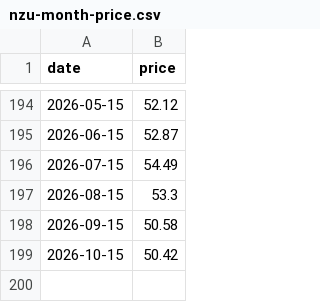
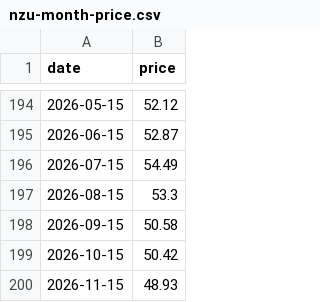
Before and after one commit to theecanmole/nzu, a CSV file: nzu-month-price.csv, drawn as a sheet; only a part is shown, gaps mark what is left out; the diff names each change by its address in the sheet, - before the commit and + after, or states it on an @@ line.

```diff
--- a/nzu-month-price.csv
+++ b/nzu-month-price.csv
+row 200: 2026-11-15 | 48.93
```
Also changed, not shown: nzu-edited-raw-prices-data.csv, spotprices.csv, 8 other files.
